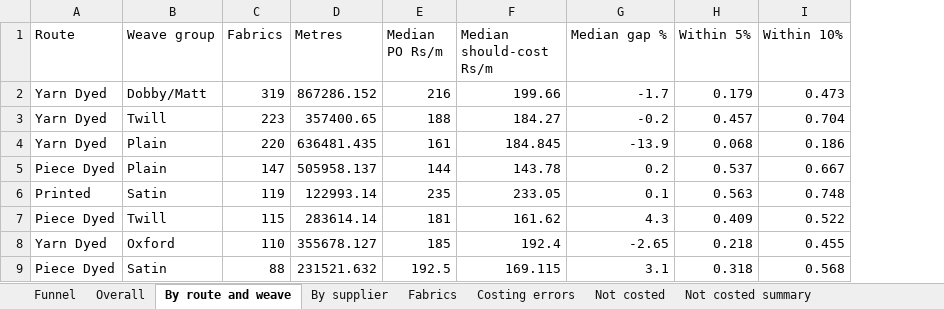
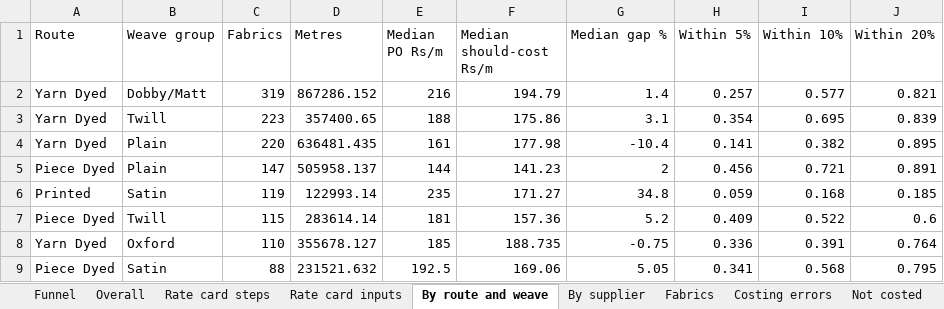
Before and after one commit to gnanaprakash-dev108/rightprice, an Excel workbook: pilot/Pilot_Results.xlsx, sheet By route and weave, drawn as a sheet; only a part is shown; values as stored, in another font and other column widths than the file's, no borders; the diff covers the shown part only; the diff names each change by its address in the sheet, - before the commit and + after, or states it on an @@ line.

```diff
--- a/pilot/Pilot_Results.xlsx (sheet By route and weave)
+++ b/pilot/Pilot_Results.xlsx (sheet By route and weave)
+sheet tab: Rate card steps
+sheet tab: Rate card inputs
+column J (Within 20%), rows 2-9: 0.821 | 0.839 | 0.895 | 0.891 | 0.185 | 0.6 | 0.764 | 0.795
-F2 (Median should-cost Rs/m): 199.66
+F2 (Median should-cost Rs/m): 194.79
-G2 (Median gap %): -1.7
+G2 (Median gap %): 1.4
-H2 (Within 5%): 0.179
+H2 (Within 5%): 0.257
-I2 (Within 10%): 0.473
+I2 (Within 10%): 0.577
-F3 (Median should-cost Rs/m): 184.27
+F3 (Median should-cost Rs/m): 175.86
-G3 (Median gap %): -0.2
+G3 (Median gap %): 3.1
-H3 (Within 5%): 0.457
+H3 (Within 5%): 0.354
-I3 (Within 10%): 0.704
+I3 (Within 10%): 0.695
-F4 (Median should-cost Rs/m): 184.845
+F4 (Median should-cost Rs/m): 177.98
-G4 (Median gap %): -13.9
+G4 (Median gap %): -10.4
-H4 (Within 5%): 0.068
+H4 (Within 5%): 0.141
-I4 (Within 10%): 0.186
+I4 (Within 10%): 0.382
-F5 (Median should-cost Rs/m): 143.78
+F5 (Median should-cost Rs/m): 141.23
-G5 (Median gap %): 0.2
+G5 (Median gap %): 2
-H5 (Within 5%): 0.537
+H5 (Within 5%): 0.456
-I5 (Within 10%): 0.667
+I5 (Within 10%): 0.721
-F6 (Median should-cost Rs/m): 233.05
+F6 (Median should-cost Rs/m): 171.27
-G6 (Median gap %): 0.1
+G6 (Median gap %): 34.8
-H6 (Within 5%): 0.563
+H6 (Within 5%): 0.059
-I6 (Within 10%): 0.748
+I6 (Within 10%): 0.168
-F7 (Median should-cost Rs/m): 161.62
+F7 (Median should-cost Rs/m): 157.36
-G7 (Median gap %): 4.3
+G7 (Median gap %): 5.2
-F8 (Median should-cost Rs/m): 192.4
+F8 (Median should-cost Rs/m): 188.735
-G8 (Median gap %): -2.65
+G8 (Median gap %): -0.75
-H8 (Within 5%): 0.218
+H8 (Within 5%): 0.336
-I8 (Within 10%): 0.455
+I8 (Within 10%): 0.391
-F9 (Median should-cost Rs/m): 169.115
+F9 (Median should-cost Rs/m): 169.06
-G9 (Median gap %): 3.1
+G9 (Median gap %): 5.05
-H9 (Within 5%): 0.318
+H9 (Within 5%): 0.341
```
Also changed, not shown: 28 edited cells elsewhere in this sheet, sheet Fabrics, sheet By supplier, sheet Overall, sheet Costing errors, data/Rate_Master.xlsx, pilot/Proposed_Rate_Changes.xlsx, 14 other files.
